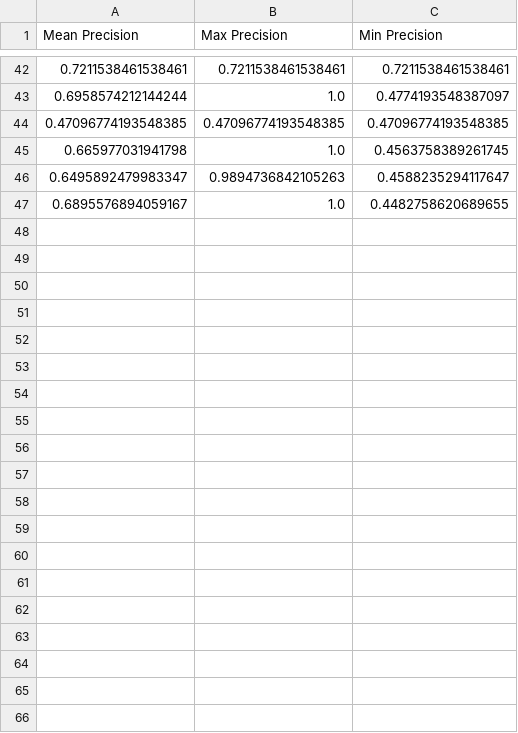
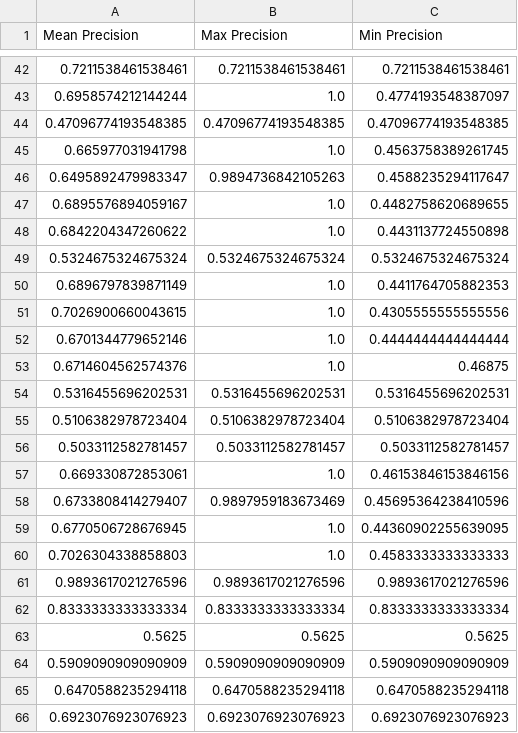
Before and after one commit to erelnaor3/SSL_with_data_transforming, a CSV file: results/kmeans_two_centroids_precision_latent_ae_noise.csv, drawn as a sheet; only a part is shown, gaps mark what is left out; the diff covers the shown part only; the diff names each change by its address in the sheet, - before the commit and + after, or states it on an @@ line.

```diff
--- a/results/kmeans_two_centroids_precision_latent_ae_noise.csv
+++ b/results/kmeans_two_centroids_precision_latent_ae_noise.csv
+row 48: 0.6842204347260622 | 1.0 | 0.4431137724550898
+row 49: 0.5324675324675324 | 0.5324675324675324 | 0.5324675324675324
+row 50: 0.6896797839871149 | 1.0 | 0.4411764705882353
+row 51: 0.7026900660043615 | 1.0 | 0.4305555555555556
+row 52: 0.6701344779652146 | 1.0 | 0.4444444444444444
+row 53: 0.6714604562574376 | 1.0 | 0.46875
+row 54: 0.5316455696202531 | 0.5316455696202531 | 0.5316455696202531
+row 55: 0.5106382978723404 | 0.5106382978723404 | 0.5106382978723404
+row 56: 0.5033112582781457 | 0.5033112582781457 | 0.5033112582781457
+row 57: 0.669330872853061 | 1.0 | 0.46153846153846156
+row 58: 0.6733808414279407 | 0.9897959183673469 | 0.45695364238410596
+row 59: 0.6770506728676945 | 1.0 | 0.44360902255639095
+row 60: 0.7026304338858803 | 1.0 | 0.4583333333333333
+row 61: 0.9893617021276596 | 0.9893617021276596 | 0.9893617021276596
+row 62: 0.8333333333333334 | 0.8333333333333334 | 0.8333333333333334
+row 63: 0.5625 | 0.5625 | 0.5625
+row 64: 0.5909090909090909 | 0.5909090909090909 | 0.5909090909090909
+row 65: 0.6470588235294118 | 0.6470588235294118 | 0.6470588235294118
+row 66: 0.6923076923076923 | 0.6923076923076923 | 0.6923076923076923
```
Also changed, not shown: 16 added rows elsewhere in this file, results/kmeans_two_centroids_precision_latent_ae_mask_noise.csv, 5 other files.
